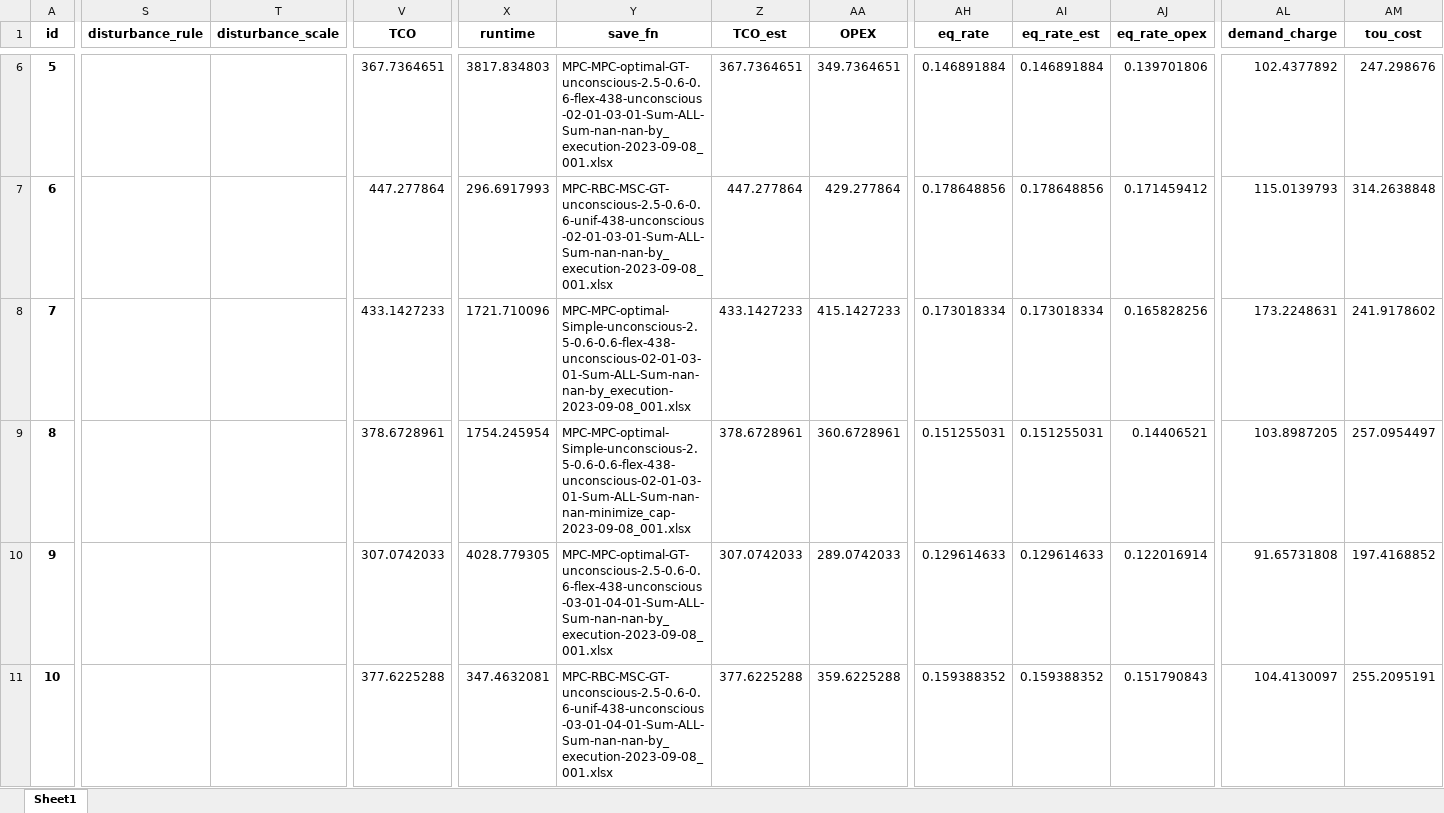
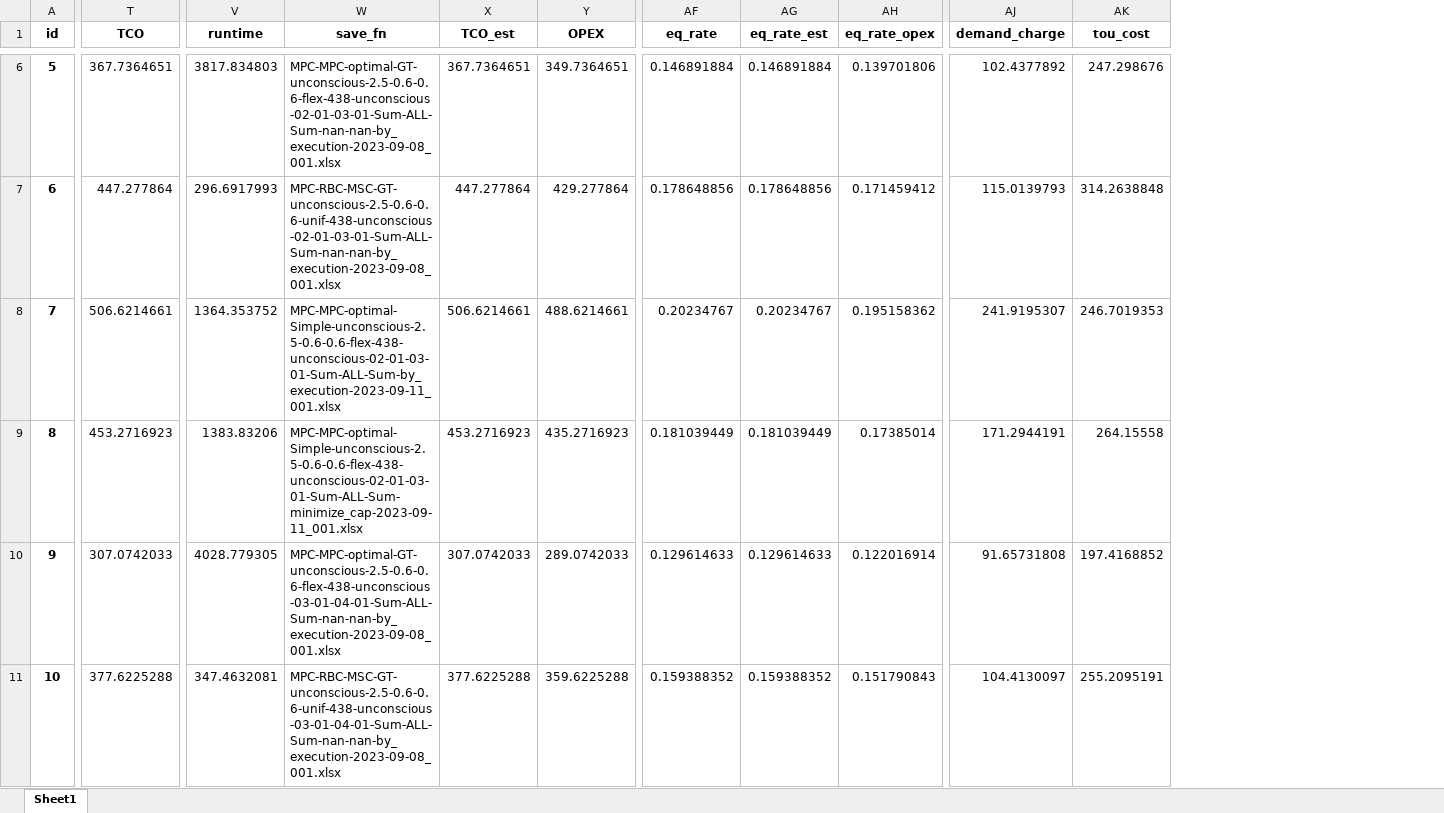
Before and after one commit to AarenLee07/Microgrid-Optimizer, an Excel workbook: output/experiments/thesis_value_of_information/6h-bat-12months-compare.xlsx, sheet Sheet1, drawn as a sheet; only a part is shown, gaps mark what is left out; values as stored, in another font and other column widths than the file's, no borders; removed rows and columns are numbered as before the commit, all else as after; the diff covers the shown part only; the diff names each change by its address in the sheet, - before the commit and + after, or states it on an @@ line.

```diff
--- a/output/experiments/thesis_value_of_information/6h-bat-12months-compare.xlsx (sheet Sheet1)
+++ b/output/experiments/thesis_value_of_information/6h-bat-12months-compare.xlsx (sheet Sheet1)
-column S (disturbance_rule), empty
-column T (disturbance_scale), empty
-T8 (TCO): 433.1427233
+T8 (TCO): 506.6214661
-V8 (runtime): 1721.710096
+V8 (runtime): 1364.353752
-W8 (save_fn): MPC-MPC-optimal-Simple-unconscious-2.5-0.6-0.6-flex-438-unconscious-02-01-03-01-Sum-ALL-Sum-nan-nan-by_execution-2023-09-08_001.xlsx
+W8 (save_fn): MPC-MPC-optimal-Simple-unconscious-2.5-0.6-0.6-flex-438-unconscious-02-01-03-01-Sum-ALL-Sum-by_execution-2023-09-11_001.xlsx
-X8 (TCO_est): 433.1427233
+X8 (TCO_est): 506.6214661
-Y8 (OPEX): 415.1427233
+Y8 (OPEX): 488.6214661
-AF8 (eq_rate): 0.173018334
+AF8 (eq_rate): 0.20234767
-AG8 (eq_rate_est): 0.173018334
+AG8 (eq_rate_est): 0.20234767
-AH8 (eq_rate_opex): 0.165828256
+AH8 (eq_rate_opex): 0.195158362
-AJ8 (demand_charge): 173.2248631
+AJ8 (demand_charge): 241.9195307
-AK8 (tou_cost): 241.9178602
+AK8 (tou_cost): 246.7019353
-T9 (TCO): 378.6728961
+T9 (TCO): 453.2716923
-V9 (runtime): 1754.245954
+V9 (runtime): 1383.83206
-W9 (save_fn): MPC-MPC-optimal-Simple-unconscious-2.5-0.6-0.6-flex-438-unconscious-02-01-03-01-Sum-ALL-Sum-nan-nan-minimize_cap-2023-09-08_001.xlsx
+W9 (save_fn): MPC-MPC-optimal-Simple-unconscious-2.5-0.6-0.6-flex-438-unconscious-02-01-03-01-Sum-ALL-Sum-minimize_cap-2023-09-11_001.xlsx
-X9 (TCO_est): 378.6728961
+X9 (TCO_est): 453.2716923
-Y9 (OPEX): 360.6728961
+Y9 (OPEX): 435.2716923
-AF9 (eq_rate): 0.151255031
+AF9 (eq_rate): 0.181039449
-AG9 (eq_rate_est): 0.151255031
+AG9 (eq_rate_est): 0.181039449
-AH9 (eq_rate_opex): 0.14406521
+AH9 (eq_rate_opex): 0.17385014
-AJ9 (demand_charge): 103.8987205
+AJ9 (demand_charge): 171.2944191
-AK9 (tou_cost): 257.0954497
+AK9 (tou_cost): 264.15558
```
Also changed, not shown: 12 added rows and 460 edited cells elsewhere in this sheet, output/experiments/thesis_value_of_information/6h-bat-Mar-disturbance-type.xlsx, 14 other files.
